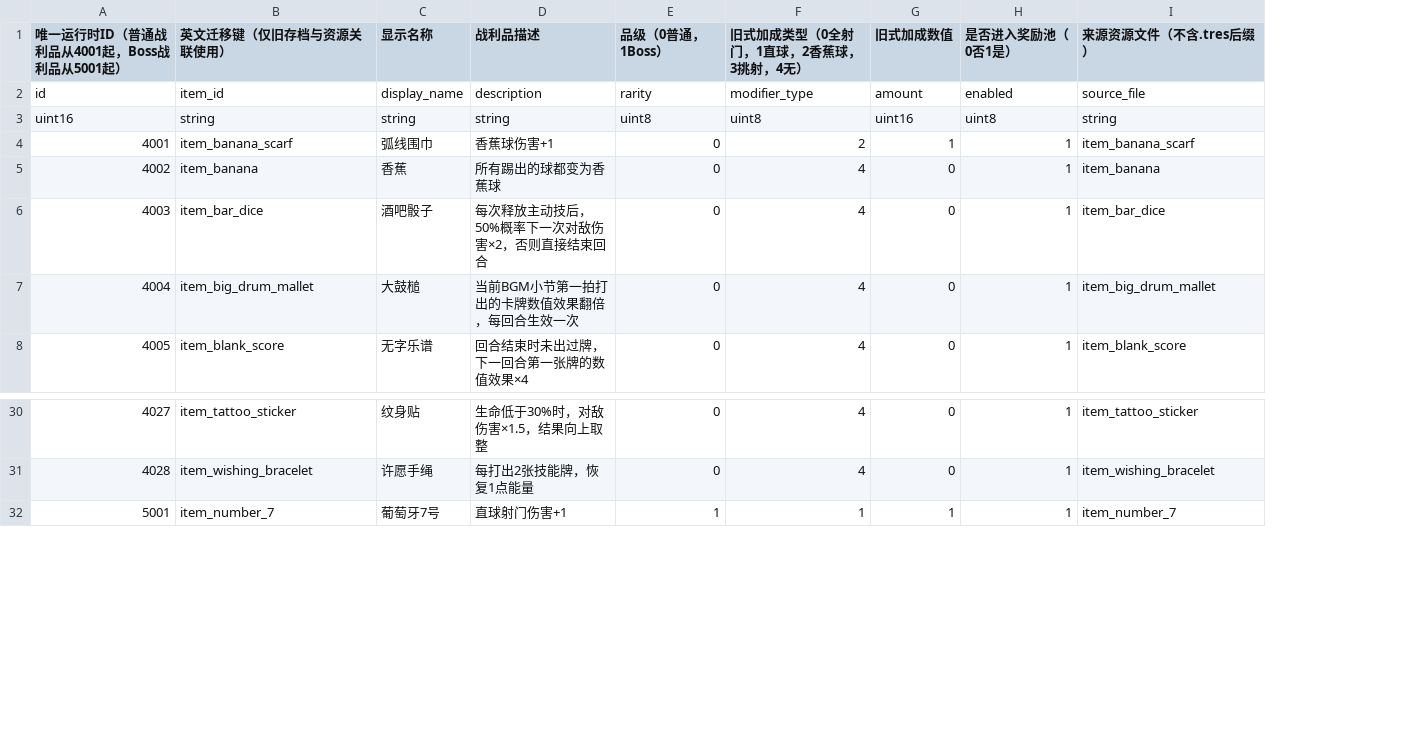
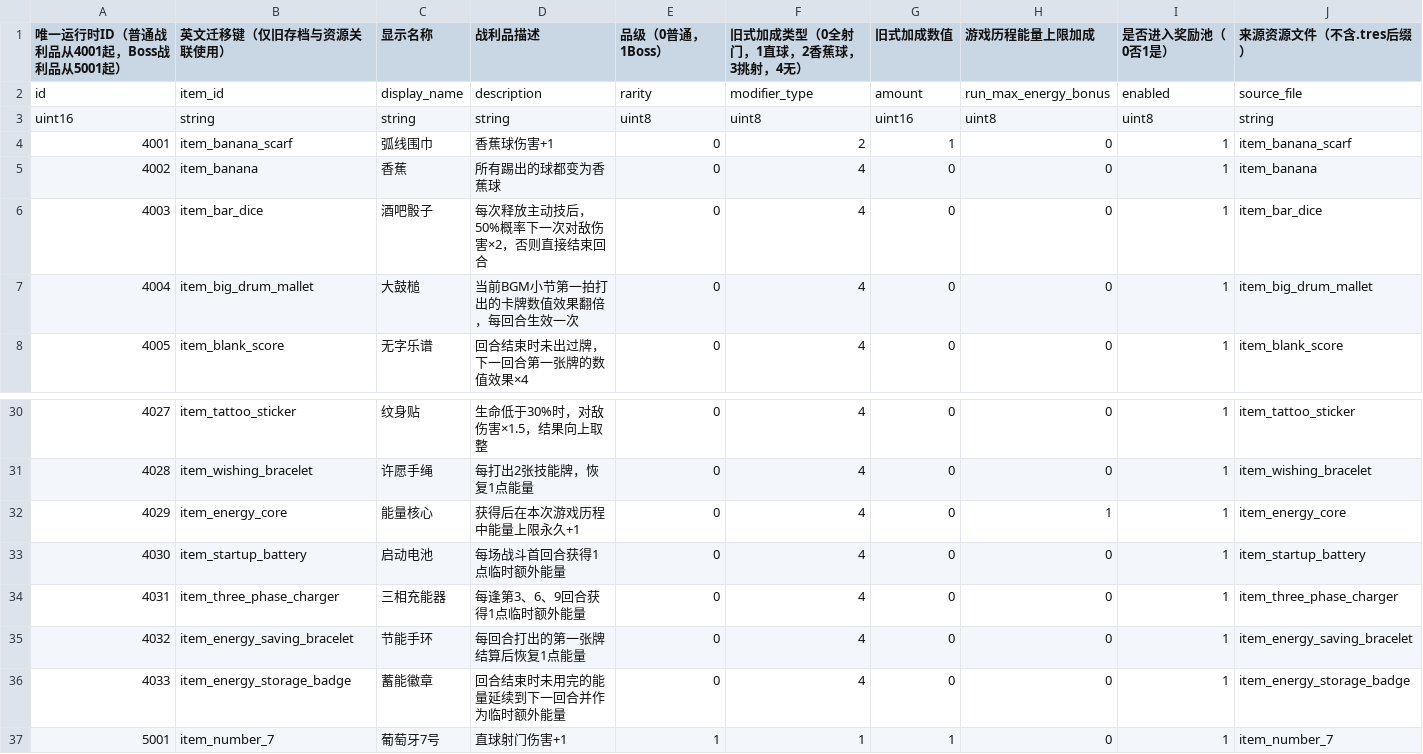
Before and after one commit to Van0727/LetsGoalKeeper_Godot, a CSV file: tables/items.csv, drawn as a sheet; only a part is shown, gaps mark what is left out; the diff names each change by its address in the sheet, - before the commit and + after, or states it on an @@ line.

```diff
--- a/tables/items.csv
+++ b/tables/items.csv
+column H (游戏历程能量上限加成), rows 2-8: run_max_energy_bonus | uint8 | 0 | 0 | 0 | 0 | 0; rows 30-31: 0 | 0; row 37: 0
+row 32: 4029 | item_energy_core | 能量核心 | 获得后在本次游戏历程中能量上限永久+1 | 0 | 4 | 0 | 1 | 1 | item_energy_core
+row 33: 4030 | item_startup_battery | 启动电池 | 每场战斗首回合获得1点临时额外能量 | 0 | 4 | 0 | 0 | 1 | item_startup_battery
+row 34: 4031 | item_three_phase_charger | 三相充能器 | 每逢第3、6、9回合获得1点临时额外能量 | 0 | 4 | 0 | 0 | 1 | item_three_phase_charger
+row 35: 4032 | item_energy_saving_bracelet | 节能手环 | 每回合打出的第一张牌结算后恢复1点能量 | 0 | 4 | 0 | 0 | 1 | item_energy_saving_bracelet
+row 36: 4033 | item_energy_storage_badge | 蓄能徽章 | 回合结束时未用完的能量延续到下一回合并作为临时额外能量 | 0 | 4 | 0 | 0 | 1 | item_energy_storage_badge
```
Also changed, not shown: tables/item_effects.csv, 33 other files.
